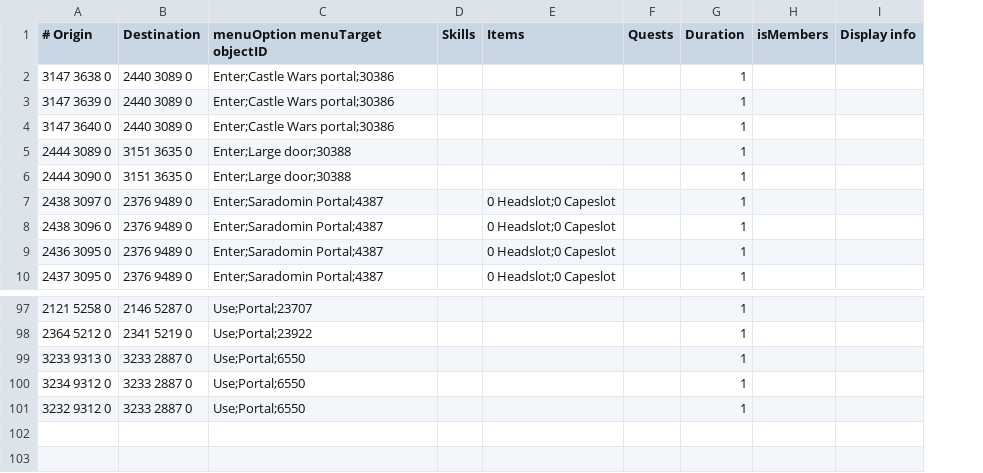
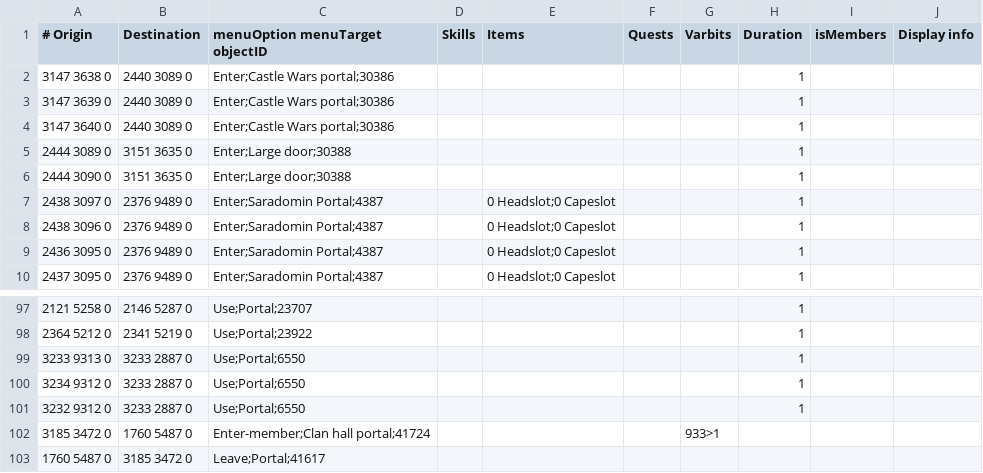
Before and after one commit to NewGenEng/Microbot, a TSV file: runelite-client/src/main/resources/net/runelite/client/plugins/microbot/shortestpath/teleportation_portals.tsv, drawn as a sheet; only a part is shown, gaps mark what is left out; the diff names each change by its address in the sheet, - before the commit and + after, or states it on an @@ line.

Commit message:
feat: add support for clan hall bank

```diff
--- a/runelite-client/src/main/resources/net/runelite/client/plugins/microbot/shortestpath/teleportation_portals.tsv
+++ b/runelite-client/src/main/resources/net/runelite/client/plugins/microbot/shortestpath/teleportation_portals.tsv
+column G (Varbits), empty
+row 102: 3185 3472 0 | 1760 5487 0 | Enter-member;Clan hall portal;41724 |  |  |  | 933>1
+row 103: 1760 5487 0 | 3185 3472 0 | Leave;Portal;41617
```
Also changed, not shown: 2 other files.
